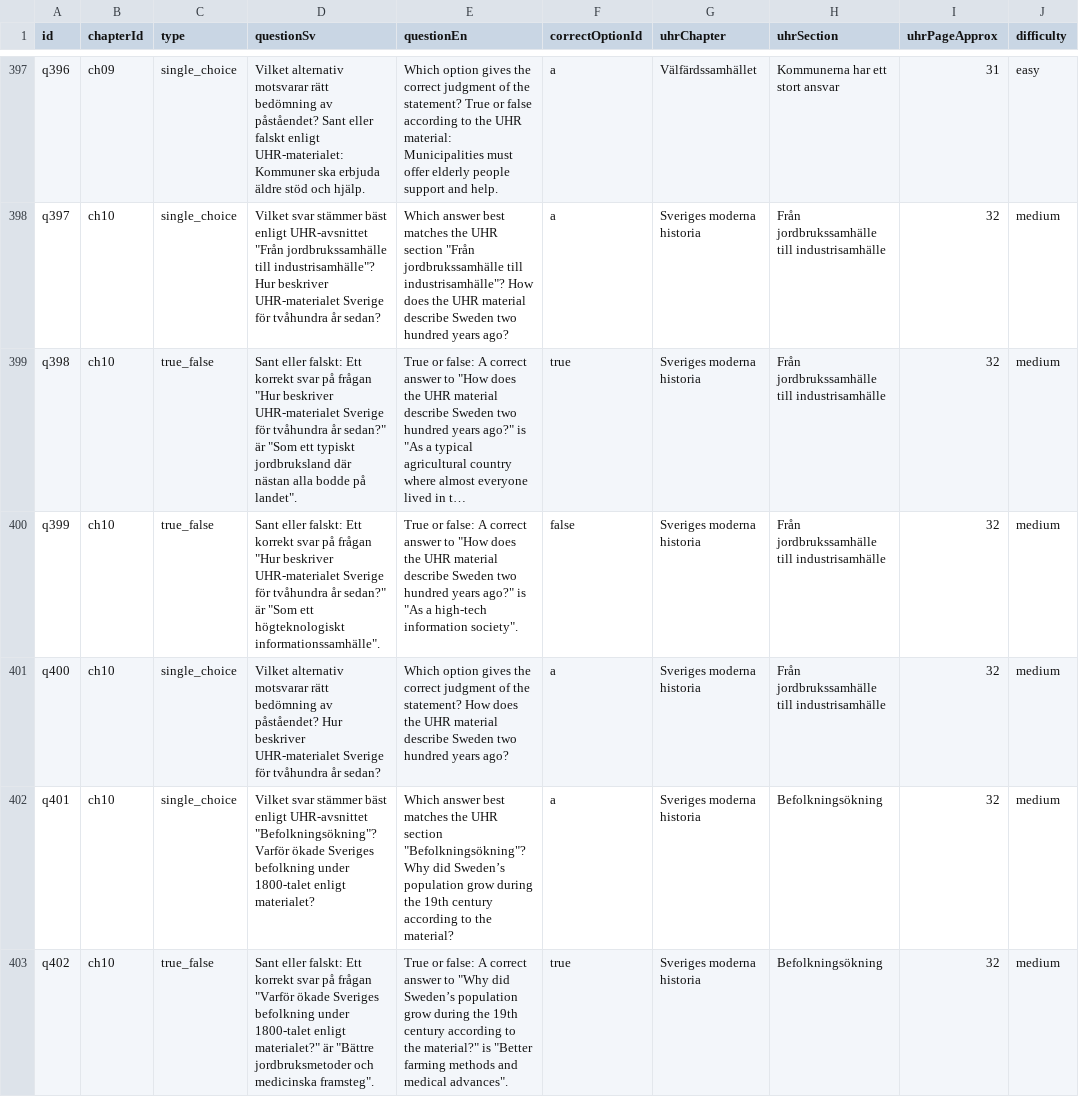
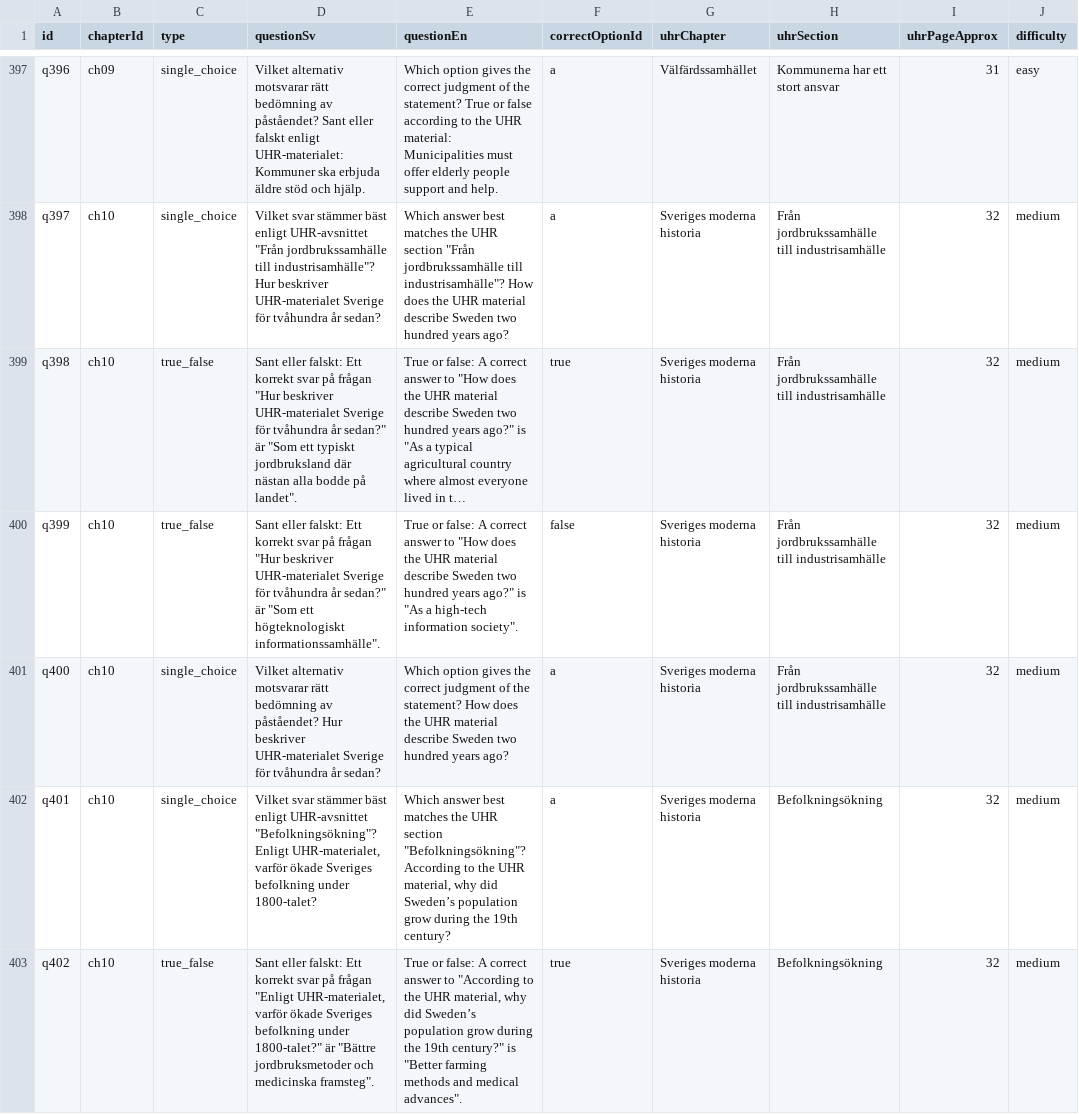
Before and after one commit to SzeChunYiu/Swedish_Civic_Test, a CSV file: content/question-bank.csv, drawn as a sheet; only a part is shown, gaps mark what is left out; long unchanged cells end in …; the diff covers the shown part only; the diff names each change by its address in the sheet, - before the commit and + after, or states it on an @@ line.

Commit message:
content: polish q076 population wording

```diff
--- a/content/question-bank.csv
+++ b/content/question-bank.csv
-D402 (questionSv): …UHR-avsnittet "Befolkningsökning"? Varför ökade Sveriges befolkning under 1800-talet enligt materialet?
+D402 (questionSv): …UHR-avsnittet "Befolkningsökning"? Enligt UHR-materialet, varför ökade Sveriges befolkning under 1800-talet?
-E402 (questionEn): …section "Befolkningsökning"? Why did Sweden’s population grow during the 19th century according to the material?
+E402 (questionEn): …section "Befolkningsökning"? According to the UHR material, why did Sweden’s population grow during the 19th century?
-D403 (questionSv): …på frågan "Varför ökade Sveriges befolkning under 1800-talet enligt materialet?" är "Bättre…
+D403 (questionSv): …på frågan "Enligt UHR-materialet, varför ökade Sveriges befolkning under 1800-talet?" är "Bättre…
-E403 (questionEn): …answer to "Why did Sweden’s population grow during the 19th century according to the material?" is "Better…
+E403 (questionEn): …answer to "According to the UHR material, why did Sweden’s population grow during the 19th century?" is "Better…
```
Also changed, not shown: 6 edited cells elsewhere in this file, 1 other file.
